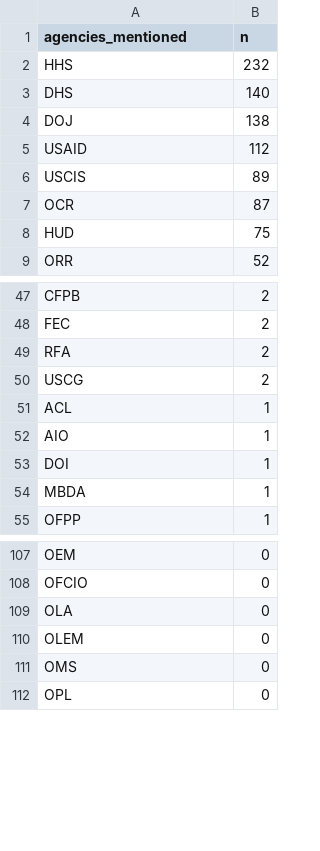
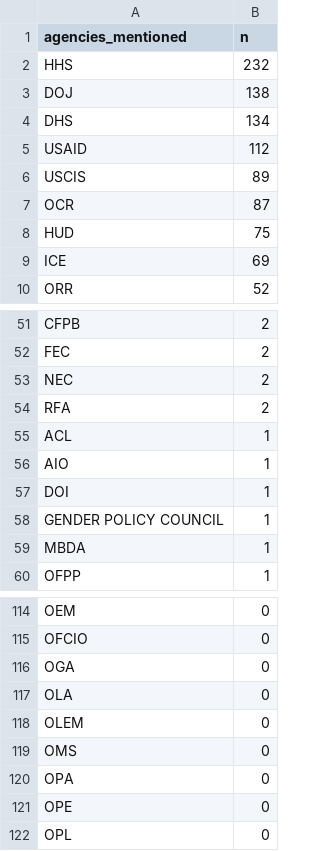
Before and after one commit to judgelord/2025, a CSV file: data/racialized_term_counts_agencies_mentioned.csv, drawn as a sheet; only a part is shown, gaps mark what is left out; the diff covers the shown part only.

```diff
--- a/data/racialized_term_counts_agencies_mentioned.csv
+++ b/data/racialized_term_counts_agencies_mentioned.csv
@@ -2,4 +2,4 @@ agencies_mentioned,n
 HHS,232
-DHS,140
 DOJ,138
+DHS,134
 USAID,112
@@ -8,2 +8,3 @@ OCR,87
 HUD,75
+ICE,69
 ORR,52
@@ -48,4 +52,4 @@ CFPB,2
 FEC,2
+NEC,2
 RFA,2
-USCG,2
 ACL,1
@@ -53,2 +57,3 @@ AIO,1
 DOI,1
+GENDER POLICY COUNCIL,1
 MBDA,1
@@ -108,2 +115,3 @@ OEM,0
 OFCIO,0
+OGA,0
 OLA,0
@@ -111,2 +119,4 @@ OLEM,0
 OMS,0
+OPA,0
+OPE,0
 OPL,0
```
Also changed, not shown: 9 added rows, 2 removed rows and 1 edited cell elsewhere in this file, data/agencies_by_section.csv, data/racialized_term_counts.csv, 7 other files.
